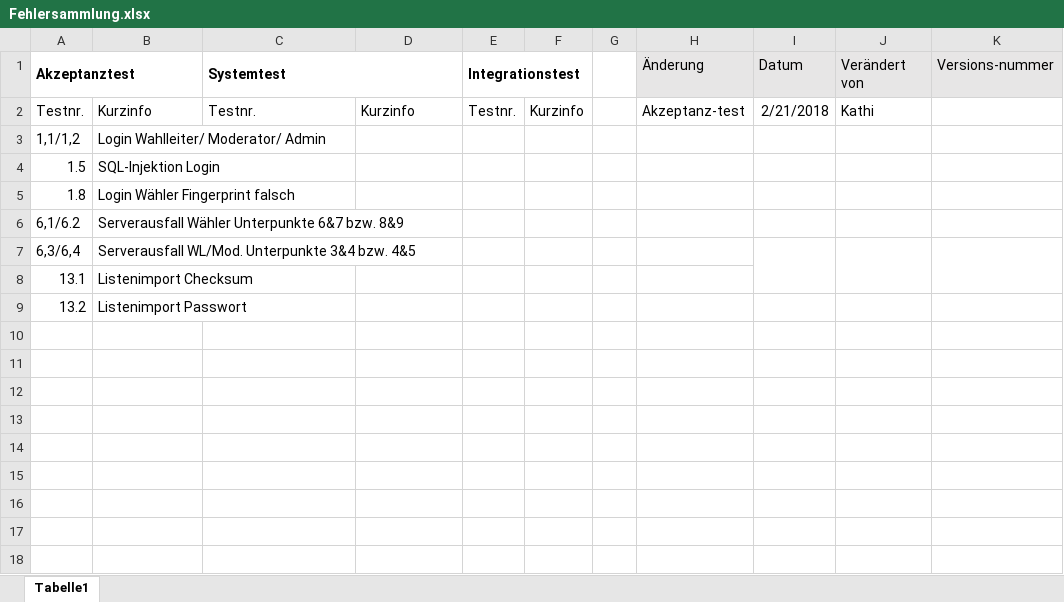
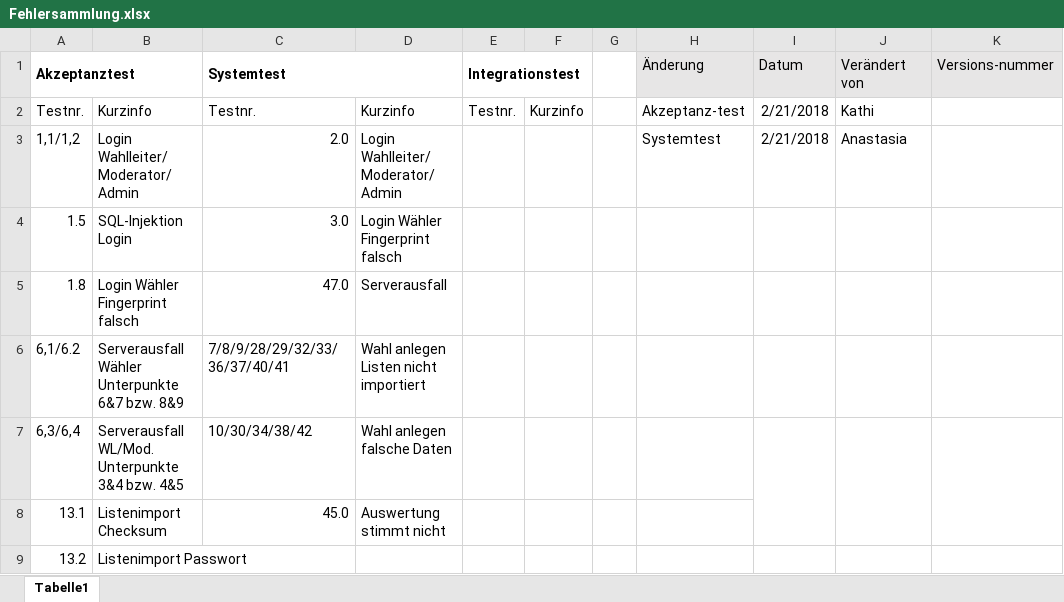
Before and after one commit to yourChoiceHO/Documentation, an Excel workbook: Testdokumente/Fehlersammlung.xlsx, sheet Tabelle1, drawn as a sheet; values as stored, in another font and other column widths than the file's, no borders; the diff names each change by its address in the sheet, - before the commit and + after, or states it on an @@ line.

Commit message:
updated fehlersammlung

```diff
--- a/Testdokumente/Fehlersammlung.xlsx (sheet Tabelle1)
+++ b/Testdokumente/Fehlersammlung.xlsx (sheet Tabelle1)
-C3 (Systemtest): (empty)
+C3 (Systemtest): 2.0
-D3: (empty)
+D3: Login Wahlleiter/ Moderator/ Admin
-H3 (Änderung): (empty)
+H3 (Änderung): Systemtest
-I3 (Datum): (empty)
+I3 (Datum): 2/21/2018
-J3 (Verändert von): (empty)
+J3 (Verändert von): Anastasia
-C4 (Systemtest): (empty)
+C4 (Systemtest): 3.0
-D4: (empty)
+D4: Login Wähler Fingerprint falsch
-C5 (Systemtest): (empty)
+C5 (Systemtest): 47.0
-D5: (empty)
+D5: Serverausfall
-C6 (Systemtest): (empty)
+C6 (Systemtest): 7/8/9/28/29/32/33/36/37/40/41
-D6: (empty)
+D6: Wahl anlegen Listen nicht importiert
-C7 (Systemtest): (empty)
+C7 (Systemtest): 10/30/34/38/42
-D7: (empty)
+D7: Wahl anlegen falsche Daten
-C8 (Systemtest): (empty)
+C8 (Systemtest): 45.0
-D8: (empty)
+D8: Auswertung stimmt nicht
```
